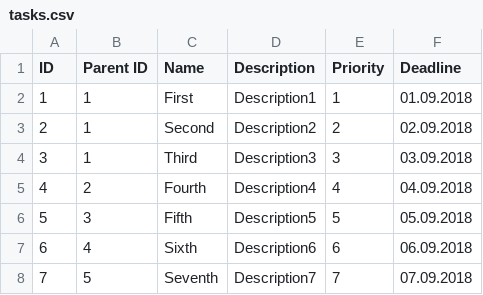
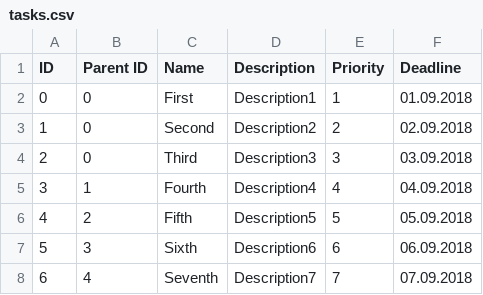
Before and after one commit to NewUserKK/priority-organizer, a CSV file: db/tasks.csv, drawn as a sheet; the diff names each change by its address in the sheet, - before the commit and + after, or states it on an @@ line.

```diff
--- a/db/tasks.csv
+++ b/db/tasks.csv
@@ column A (ID) renumbered from row 2 down @@
-B2:B4 (Parent ID): 1
+B2:B4 (Parent ID): 0
-B5 (Parent ID): 2
+B5 (Parent ID): 1
-B6 (Parent ID): 3
+B6 (Parent ID): 2
-B7 (Parent ID): 4
+B7 (Parent ID): 3
-B8 (Parent ID): 5
+B8 (Parent ID): 4
```
Also changed, not shown: db/categories.csv, 15 other files.
